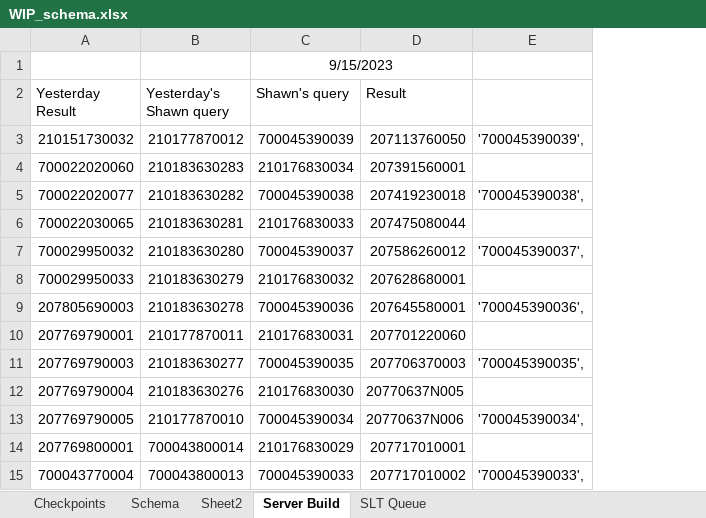
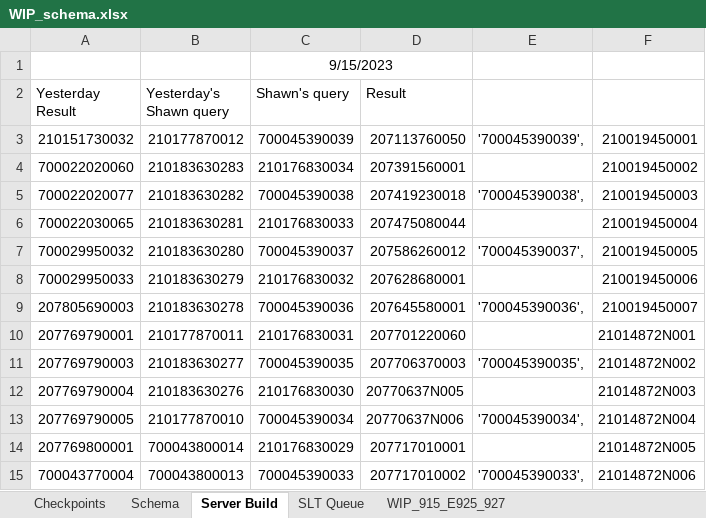
Before and after one commit to dinunez1393/WIP_report, an Excel workbook: WIP_schema.xlsx, sheet Server Build, drawn as a sheet; only a part is shown; values as stored, in another font and other column widths than the file's, no borders; conditional formats not drawn; the diff names each change by its address in the sheet, - before the commit and + after, or states it on an @@ line.

```diff
--- a/WIP_schema.xlsx (sheet Server Build)
+++ b/WIP_schema.xlsx (sheet Server Build)
-sheet tab: Sheet2
+sheet tab: WIP_915_E925_927
+column F, rows 3-15: 210019450001 | 210019450002 | 210019450003 | 210019450004 | 210019450005 | 210019450006 | 210019450007 | 21014872N001 | 21014872N002 | 21014872N003 | 21014872N004 | 21014872N005 | 21014872N006
```
Also changed, not shown: 3 other files.
